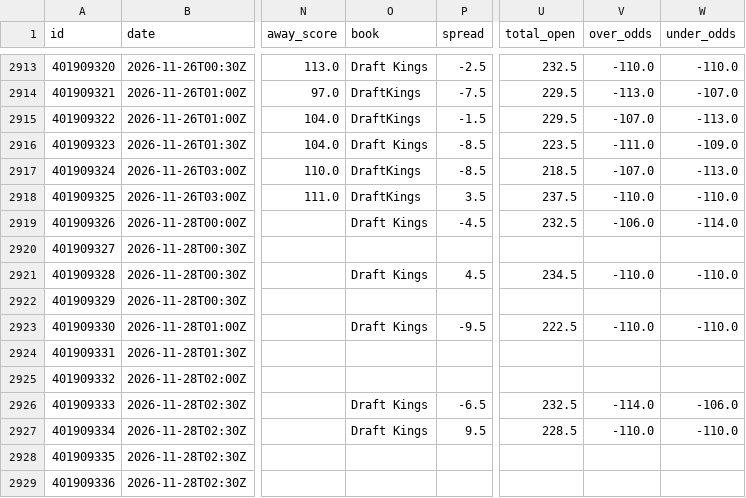
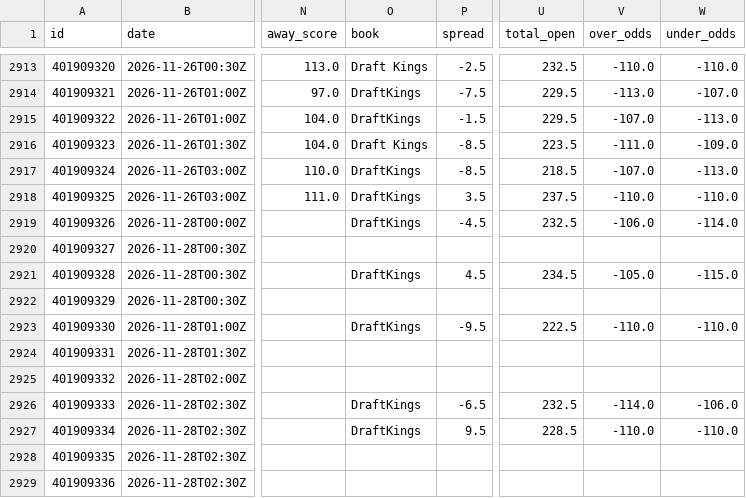
Before and after one commit to bradyaubuchon/cbb-model, a CSV file: data/nba/games.csv, drawn as a sheet; only a part is shown, gaps mark what is left out; the diff names each change by its address in the sheet, - before the commit and + after, or states it on an @@ line.

```diff
--- a/data/nba/games.csv
+++ b/data/nba/games.csv
-O2919 (book): Draft Kings
+O2919 (book): DraftKings
-O2921 (book): Draft Kings
+O2921 (book): DraftKings
-V2921 (over_odds): -110.0
+V2921 (over_odds): -105.0
-W2921 (under_odds): -110.0
+W2921 (under_odds): -115.0
-O2923 (book): Draft Kings
+O2923 (book): DraftKings
-O2926:O2927 (book): Draft Kings
+O2926:O2927 (book): DraftKings
```
Also changed, not shown: data/nfl/games.csv, 9 other files.
